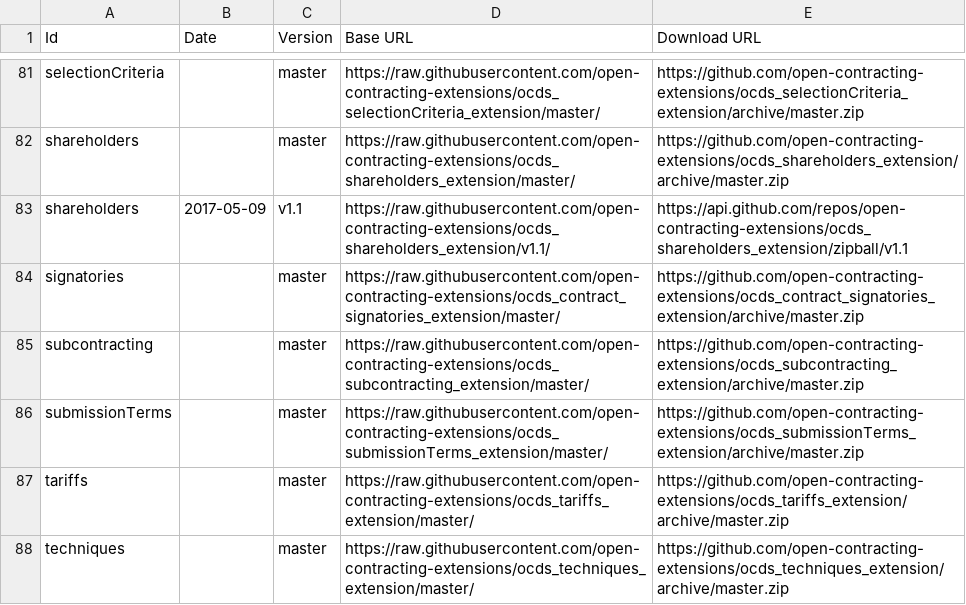
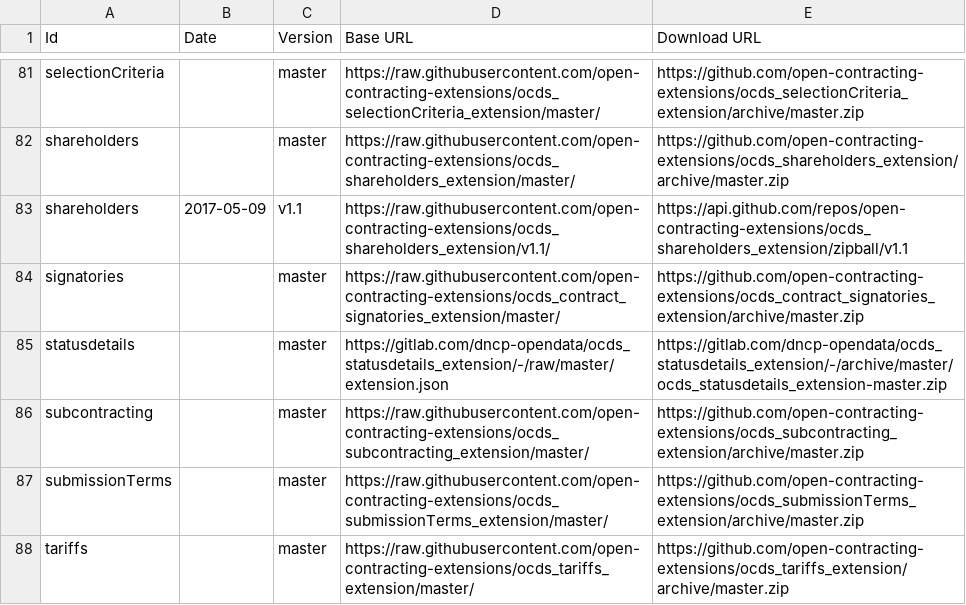
Before and after one commit to open-contracting/extension_registry, a CSV file: extension_versions.csv, drawn as a sheet; only a part is shown, gaps mark what is left out; the shorter side is filled out with more unchanged rows.

Commit message:
Add statusdetails extension

```diff
--- a/extension_versions.csv
+++ b/extension_versions.csv
@@ -84,2 +84,3 @@ shareholders,2017-05-09,v1.1,https://raw.githubusercontent.com/open-contracting-
 signatories,,master,https://raw.githubusercontent.com/open-contracting-extensions/ocds_contract_signatories_extension/master/,https://github.com/open-contracting-extensions/ocds_contract_signatories_extension/archive/master.zip
+statusdetails,,master,https://gitlab.com/dncp-opendata/ocds_statusdetails_extension/-/raw/master/extension.json,https://gitlab.com/dncp-opendata/ocds_statusdetails_extension/-/archive/master/ocds_statusdetails_extension-master.zip
 subcontracting,,master,https://raw.githubusercontent.com/open-contracting-extensions/ocds_subcontracting_extension/master/,https://github.com/open-contracting-extensions/ocds_subcontracting_extension/archive/master.zip
```
Also changed, not shown: extensions.csv.
